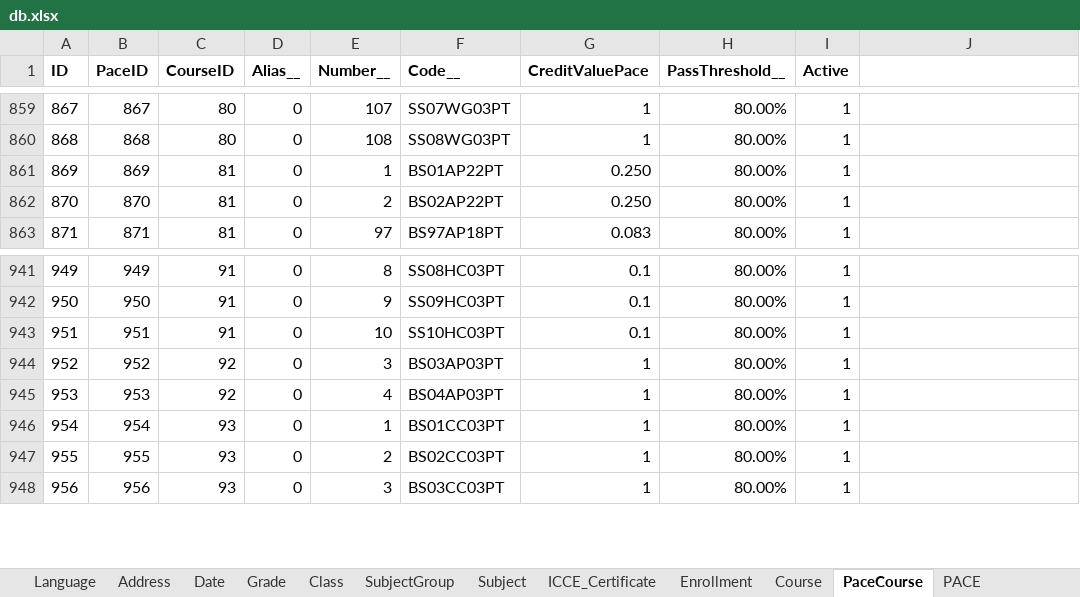
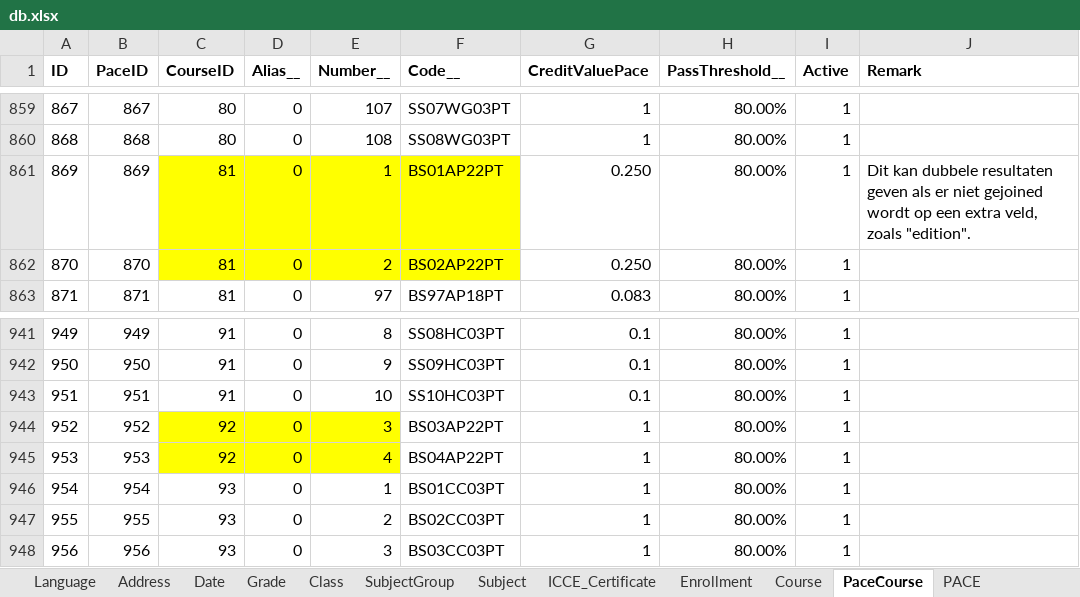
Before and after one commit to yartow/DatabACE, an Excel workbook: 01. Data/db.xlsx, sheet PaceCourse, drawn as a sheet; only a part is shown, gaps mark what is left out; values as stored, in another font and other column widths than the file's, no borders; the diff covers the shown part only; the diff names each change by its address in the sheet, - before the commit and + after, or states it on an @@ line.

Commit message:
Updated Excel file
Some of the new ICCE packages have been updated.
Also added new column for ICCE Alias and another Alias, to add an extra layer of granularity

```diff
--- a/01. Data/db.xlsx (sheet PaceCourse)
+++ b/01. Data/db.xlsx (sheet PaceCourse)
-J1: (empty)
+J1: Remark
-C861:F862 fill: none
+C861:F862 fill: #FFFF00
-J861 (Remark): (empty)
+J861 (Remark): Dit kan dubbele resultaten geven als er niet gejoined wordt op een extra veld, zoals "edition".
-C944:E945 fill: none
+C944:E945 fill: #FFFF00
-F944 (Code__): BS03AP03PT
+F944 (Code__): BS03AP22PT
-F945 (Code__): BS04AP03PT
+F945 (Code__): BS04AP22PT
```
Also changed, not shown: 36 edited cells elsewhere in this sheet, sheet PACE, sheet Course, sheet Person, sheet Enrollment, formulas that keep their value, hidden cells, 2 other files.
